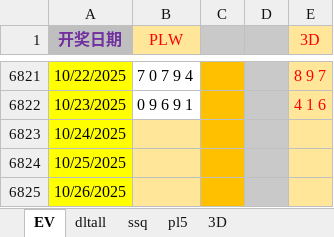
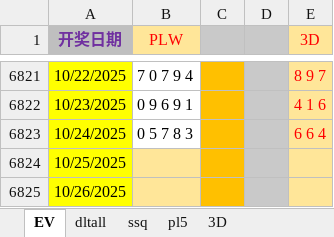
Before and after one commit to cloudplains/jnsj, an Excel workbook: Tools.xlsx, sheet EV, drawn as a sheet; only a part is shown, gaps mark what is left out; values as stored, in another font and other column widths than the file's, no borders; the diff names each change by its address in the sheet, - before the commit and + after, or states it on an @@ line.

```diff
--- a/Tools.xlsx (sheet EV)
+++ b/Tools.xlsx (sheet EV)
-B6823 (PLW): (empty)
+B6823 (PLW): 0 5 7 8 3
-B6823 fill: #FFE699
+B6823 fill: none
-E6823 (3D): (empty)
+E6823 (3D): 6 6 4
```
Also changed, not shown: sheet pl5, sheet 3D.
